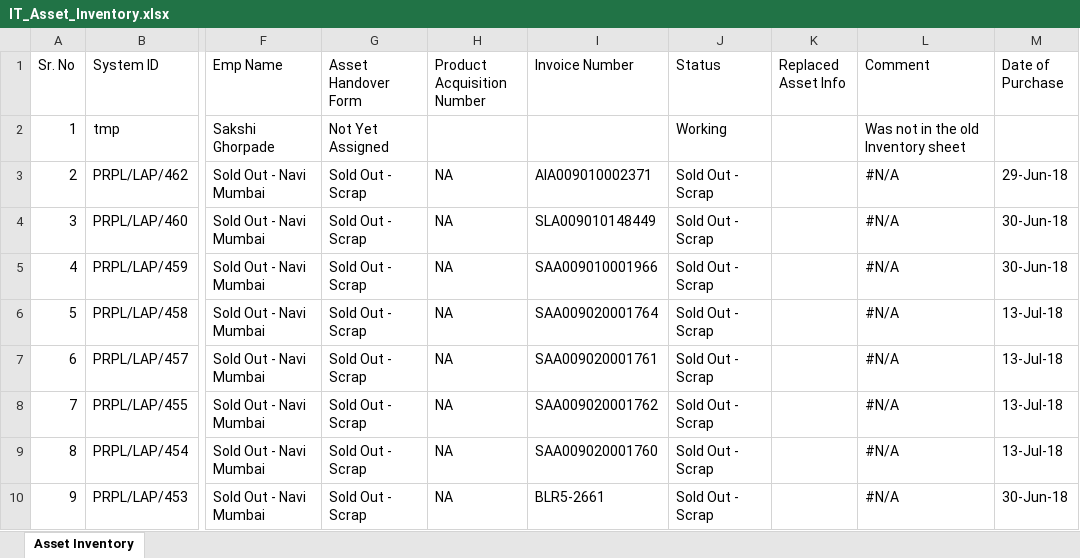
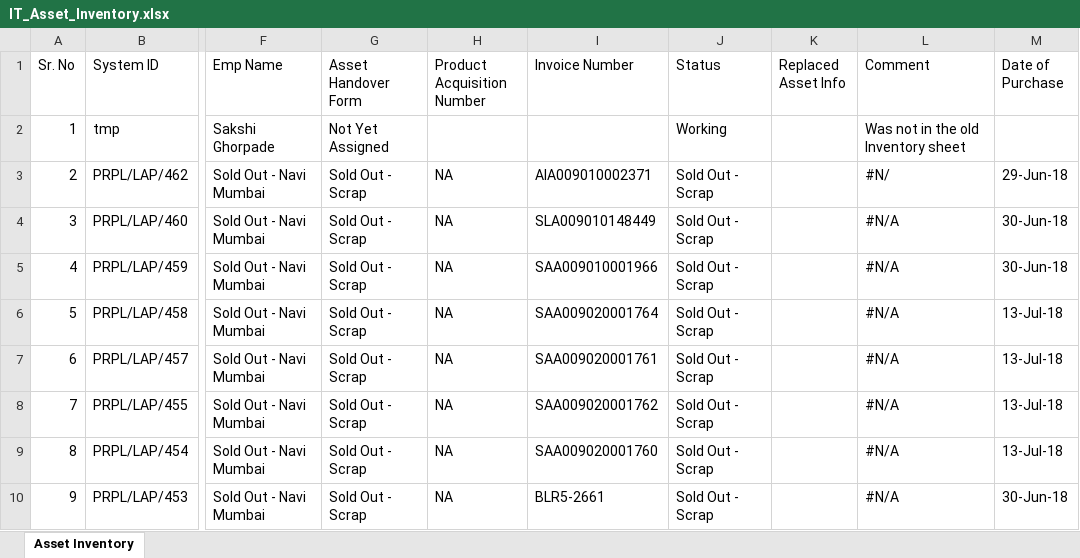
Before and after one commit to actpistol/lexus.github.io, an Excel workbook: IT_Asset_Inventory.xlsx, sheet Asset Inventory, drawn as a sheet; only a part is shown, gaps mark what is left out; values as stored, in another font and other column widths than the file's, no borders; the diff names each change by its address in the sheet, - before the commit and + after, or states it on an @@ line.

Commit message:
Auto-update IT_Asset_Inventory.xlsx via Web App

```diff
--- a/IT_Asset_Inventory.xlsx (sheet Asset Inventory)
+++ b/IT_Asset_Inventory.xlsx (sheet Asset Inventory)
-L3 (Comment): #N/A
+L3 (Comment): #N/
```
